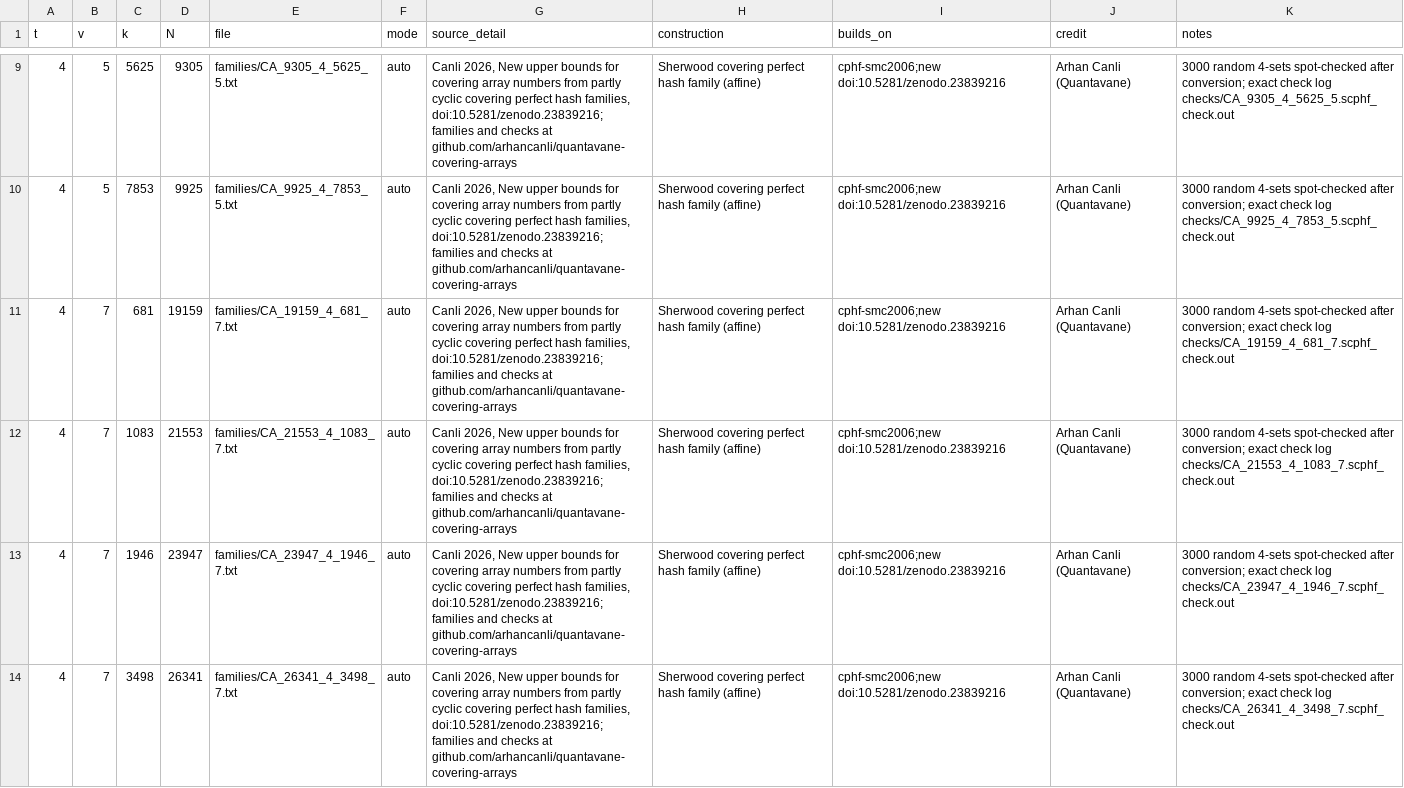
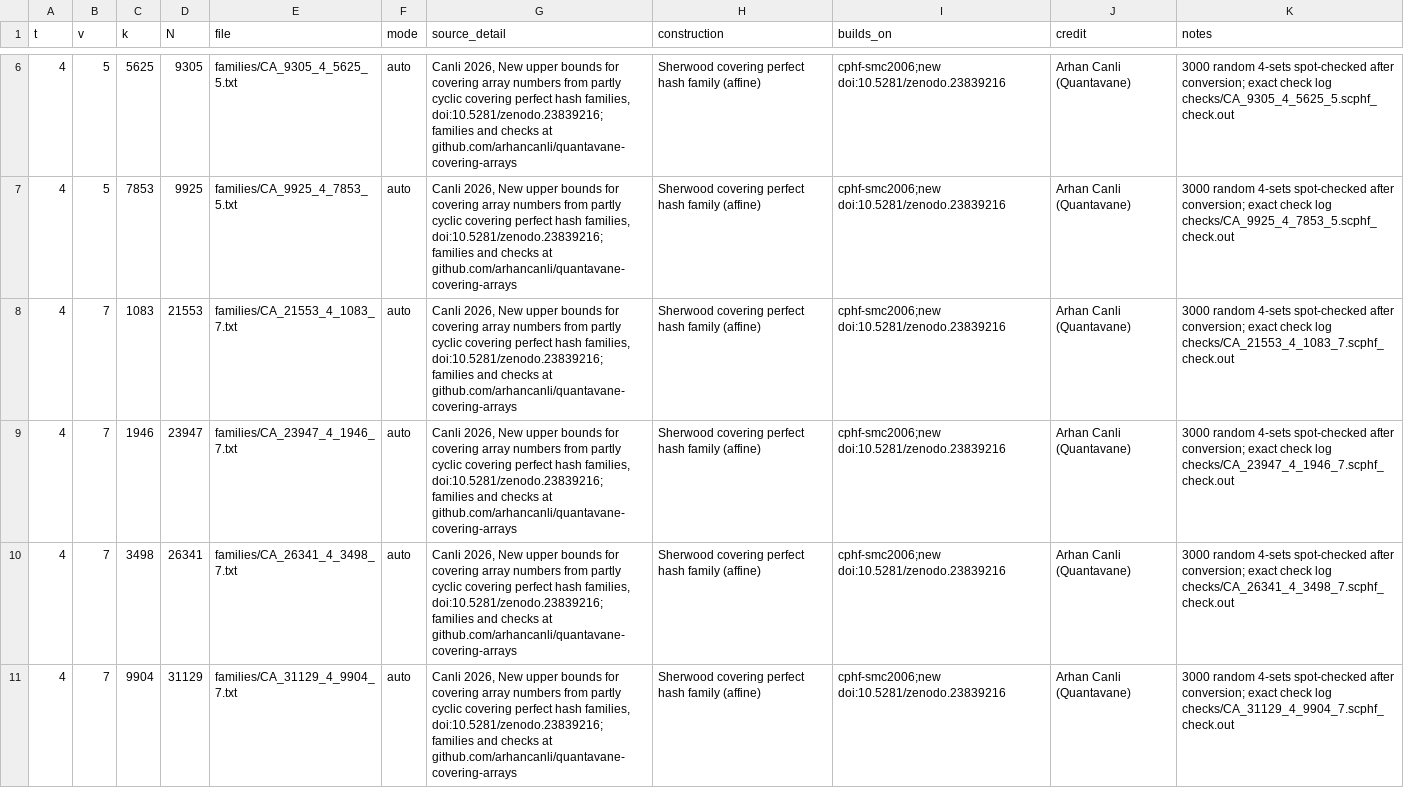
Before and after one commit to chrispbsmolen/ca-tools, a CSV file: submissions/canli-2026-11-cphf-s4-1/certificates.csv, drawn as a sheet; only a part is shown, gaps mark what is left out; the shorter side is filled out with more unchanged rows; the diff covers the shown part only; the diff names each change by its address in the sheet, - before the commit and + after, or states it on an @@ line.

Commit message:
canli-2026-11-cphf-s4-1: drop the families of #17, now VERIFIED (9c0d6bd); 10 families

```diff
--- a/submissions/canli-2026-11-cphf-s4-1/certificates.csv
+++ b/submissions/canli-2026-11-cphf-s4-1/certificates.csv
-row 11: 4 | 7 | 681 | 19159 | families/CA_19159_4_681_7.txt | auto | Canli 2026, New upper bounds for covering array numbers from partly cyclic covering perfect hash families, doi:10.5281/zenodo.23839216; families and checks at github.com/arhancanli/quantavane-covering-arrays | Sherwood covering perfect hash family (affine) | cphf-smc2006;new doi:10.5281/zenodo.23839216 | Arhan Canli (Quantavane) | 3000 random 4-sets spot-checked after conversion; exact check log checks/CA_19159_4_681_7.scphf_check.out
```
Also changed, not shown: 6 removed rows elsewhere in this file, 7 other files.
